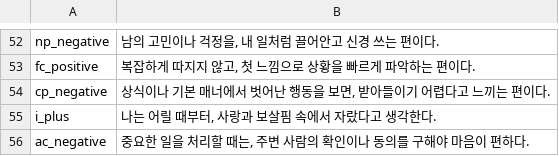
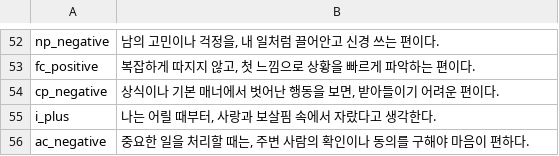
Before and after one commit to jomigata/wiz-coco, a TSV file: docs/internal-materials/ego-ok/items-99-source.tsv, drawn as a sheet; only a part is shown, gaps mark what is left out.

```diff
--- a/docs/internal-materials/ego-ok/items-99-source.tsv
+++ b/docs/internal-materials/ego-ok/items-99-source.tsv
@@ -53,3 +53,3 @@ np_negative	남의 고민이나 걱정을, 내 일처럼 끌어안고 신경 쓰
 fc_positive	복잡하게 따지지 않고, 첫 느낌으로 상황을 빠르게 파악하는 편이다.
-cp_negative	상식이나 기본 매너에서 벗어난 행동을 보면, 받아들이기 어렵다고 느끼는 편이다.
+cp_negative	상식이나 기본 매너에서 벗어난 행동을 보면, 받아들이기 어려운 편이다.
 i_plus	나는 어릴 때부터, 사랑과 보살핌 속에서 자랐다고 생각한다.
```
Also changed, not shown: 2 other files.
